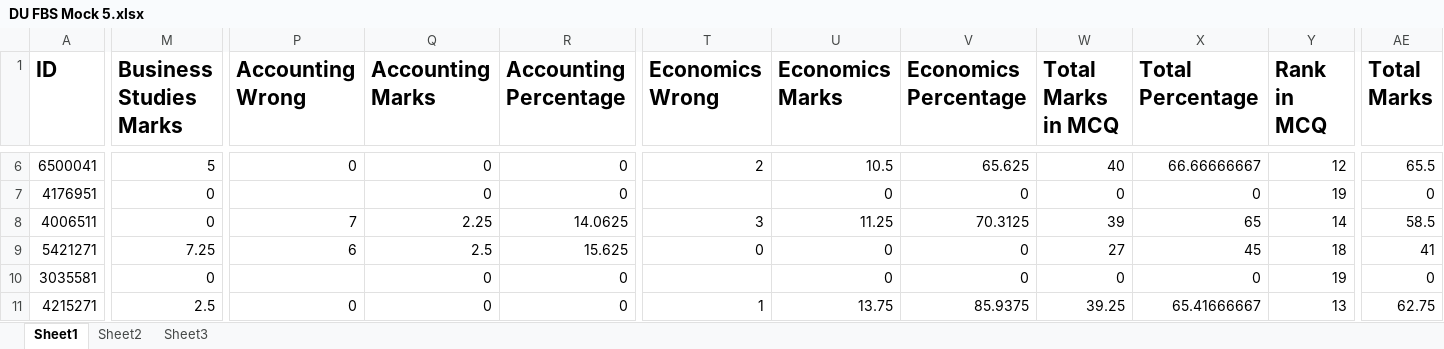
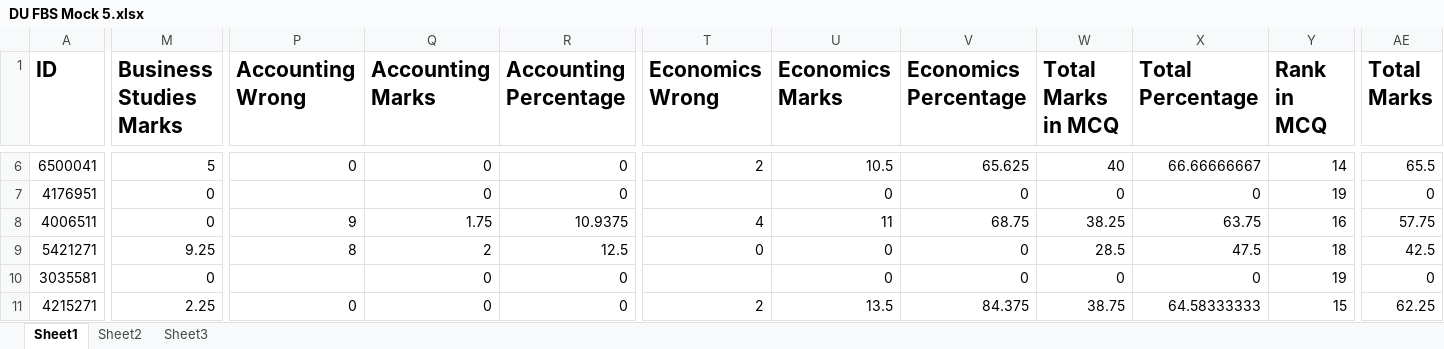
Before and after one commit to Ahnafahad/VH-Website, an Excel workbook: Results/DU FBS Mocks/DU FBS Mock 5.xlsx, sheet Sheet1, drawn as a sheet; only a part is shown, gaps mark what is left out; values as stored, in another font and other column widths than the file's, no borders; the diff covers the shown part only; the diff names each change by its address in the sheet, - before the commit and + after, or states it on an @@ line.

```diff
--- a/Results/DU FBS Mocks/DU FBS Mock 5.xlsx (sheet Sheet1)
+++ b/Results/DU FBS Mocks/DU FBS Mock 5.xlsx (sheet Sheet1)
-Y6 (Rank in MCQ): 12
+Y6 (Rank in MCQ): 14
-P8 (Accounting Wrong): 7
+P8 (Accounting Wrong): 9
-Q8 (Accounting Marks): 2.25
+Q8 (Accounting Marks): 1.75
-R8 (Accounting Percentage): 14.0625
+R8 (Accounting Percentage): 10.9375
-T8 (Economics Wrong): 3
+T8 (Economics Wrong): 4
-U8 (Economics Marks): 11.25
+U8 (Economics Marks): 11
-V8 (Economics Percentage): 70.3125
+V8 (Economics Percentage): 68.75
-W8 (Total Marks in MCQ): 39
+W8 (Total Marks in MCQ): 38.25
-X8 (Total Percentage): 65
+X8 (Total Percentage): 63.75
-Y8 (Rank in MCQ): 14
+Y8 (Rank in MCQ): 16
-AE8 (Total Marks): 58.5
+AE8 (Total Marks): 57.75
-M9 (Business Studies Marks): 7.25
+M9 (Business Studies Marks): 9.25
-P9 (Accounting Wrong): 6
+P9 (Accounting Wrong): 8
-Q9 (Accounting Marks): 2.5
+Q9 (Accounting Marks): 2
-R9 (Accounting Percentage): 15.625
+R9 (Accounting Percentage): 12.5
-W9 (Total Marks in MCQ): 27
+W9 (Total Marks in MCQ): 28.5
-X9 (Total Percentage): 45
+X9 (Total Percentage): 47.5
-AE9 (Total Marks): 41
+AE9 (Total Marks): 42.5
-M11 (Business Studies Marks): 2.5
+M11 (Business Studies Marks): 2.25
-T11 (Economics Wrong): 1
+T11 (Economics Wrong): 2
-U11 (Economics Marks): 13.75
+U11 (Economics Marks): 13.5
-V11 (Economics Percentage): 85.9375
+V11 (Economics Percentage): 84.375
-W11 (Total Marks in MCQ): 39.25
+W11 (Total Marks in MCQ): 38.75
-X11 (Total Percentage): 65.41666667
+X11 (Total Percentage): 64.58333333
-Y11 (Rank in MCQ): 13
+Y11 (Rank in MCQ): 15
-AE11 (Total Marks): 62.75
+AE11 (Total Marks): 62.25
```
Also changed, not shown: 120 edited cells elsewhere in this sheet, sheet Sheet2, sheet Sheet3, 7 other files.
